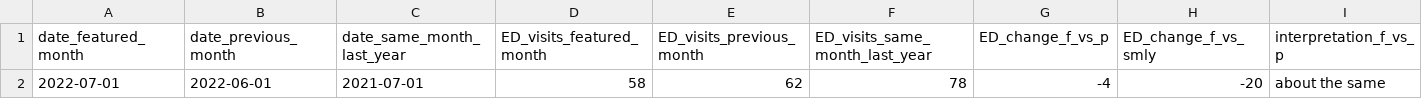
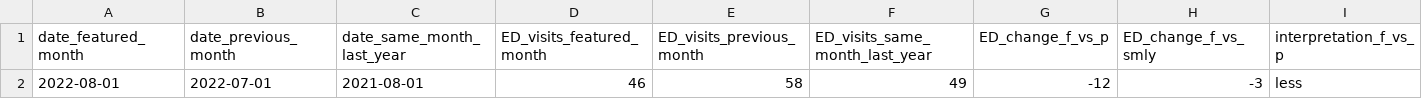
Before and after one commit to peterboroughpublichealth/public-data-opioid-EWSS, a CSV file: ED-visits-ACES/PPH/ED_ACES_PPH_comparisons_month_to_month.csv, drawn as a sheet; only a part is shown; removed rows and columns are numbered as before the commit, all else as after; rows hold the shown columns only; the diff names each change by its address in the sheet, - before the commit and + after, or states it on an @@ line.

```diff
--- a/ED-visits-ACES/PPH/ED_ACES_PPH_comparisons_month_to_month.csv
+++ b/ED-visits-ACES/PPH/ED_ACES_PPH_comparisons_month_to_month.csv
-row 2: 2022-07-01 | 2022-06-01 | 2021-07-01 | 58 | 62 | 78 | -4 | -20 | about the same
+row 2: 2022-08-01 | 2022-07-01 | 2021-08-01 | 46 | 58 | 49 | -12 | -3 | less
```
Also changed, not shown: ED-visits-ACES/PPH/ED_ACES_PPH_by_month.csv, ED-visits-ACES/PPH/ED_ACES_PPH_metrics_last_12_months.csv, 1 other file.
